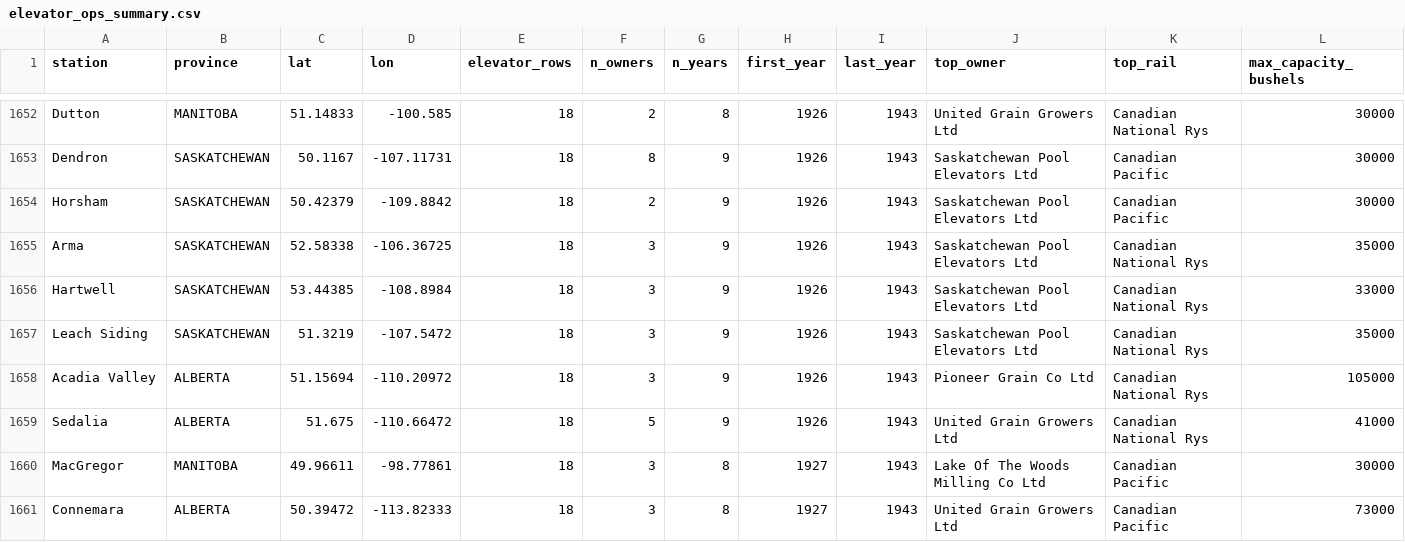
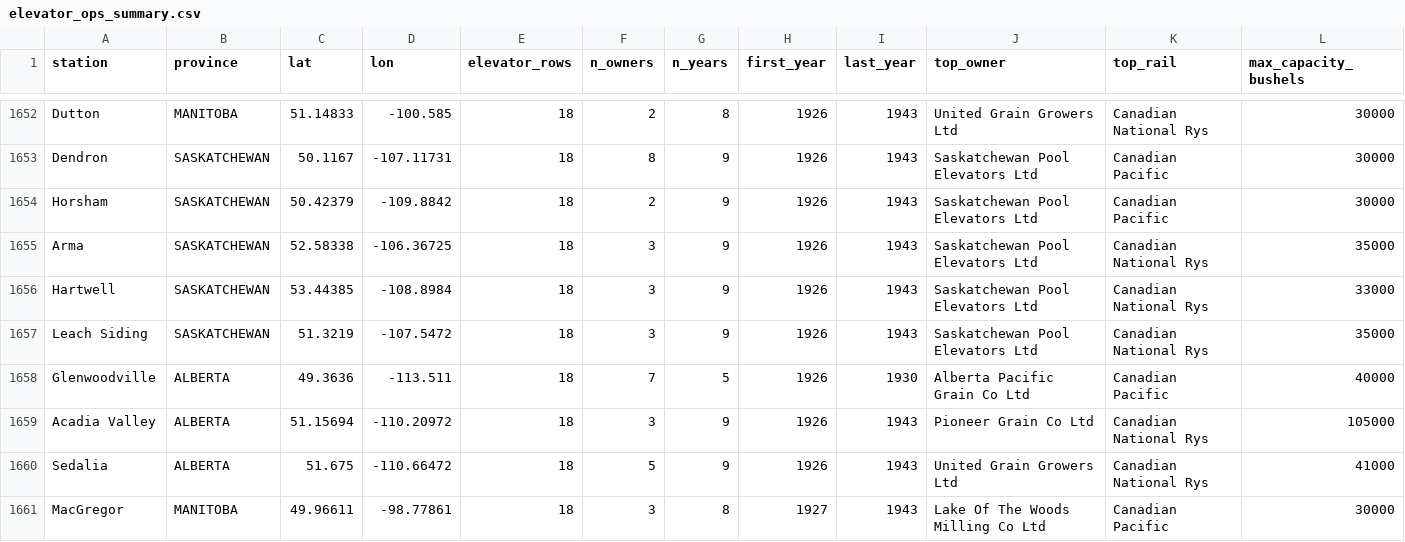
Before and after one commit to jburnford/wheat, a CSV file: docs/elevator_ops_summary.csv, drawn as a sheet; only a part is shown, gaps mark what is left out; the shorter side is filled out with more unchanged rows; rows hold the shown columns only; the diff names each change by its address in the sheet, - before the commit and + after, or states it on an @@ line.

Commit message:
Add Glenwoodville AB → Glenwood [Q5569424]

```diff
--- a/docs/elevator_ops_summary.csv
+++ b/docs/elevator_ops_summary.csv
+row 1658: Glenwoodville | ALBERTA | 49.3636 | -113.511 | 18 | 7 | 5 | 1926 | 1930 | Alberta Pacific Grain Co Ltd | Canadian Pacific | 40000
```
Also changed, not shown: docs/elevator_capacity_by_year.csv, docs/elevator_count_by_year.csv, 7 other files.
